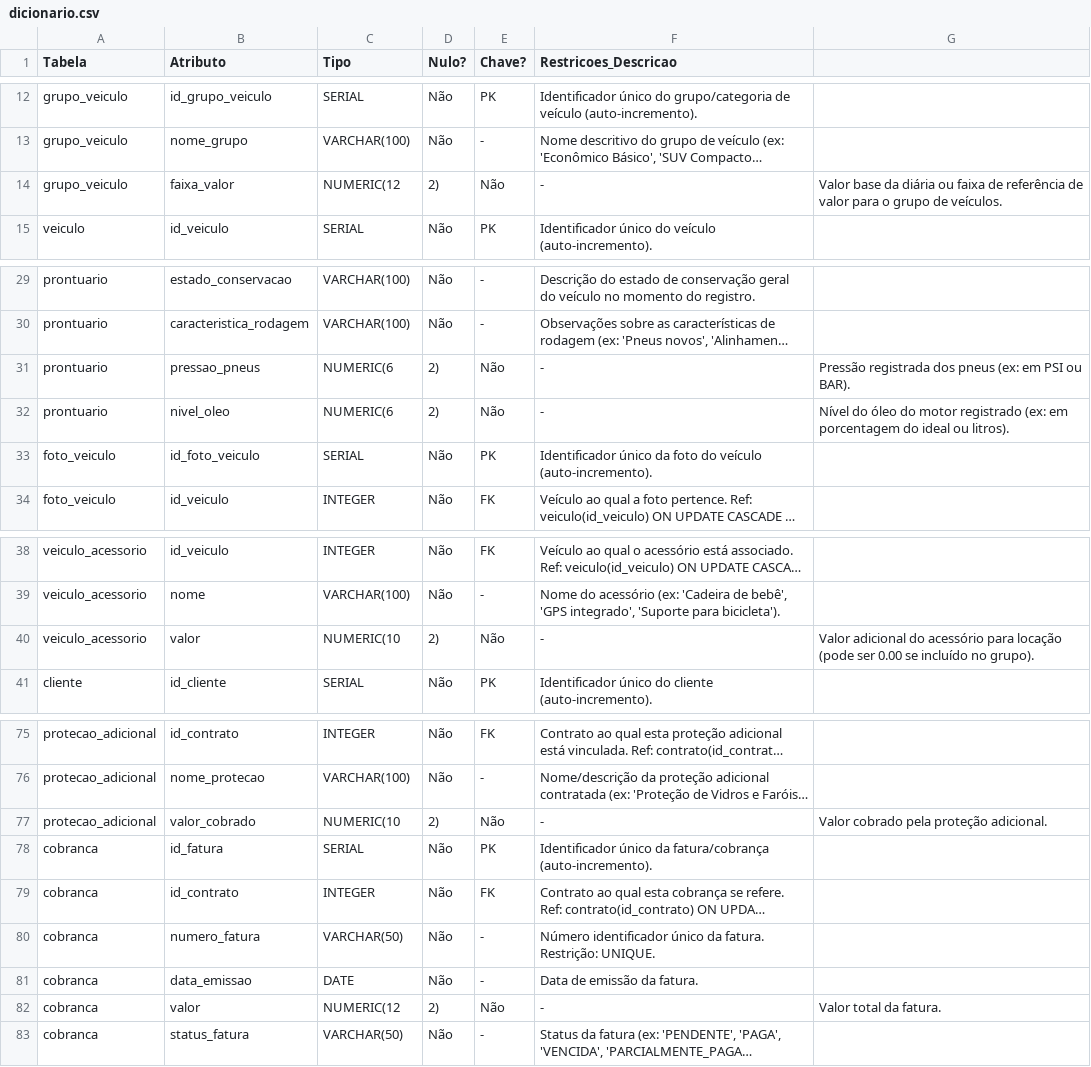
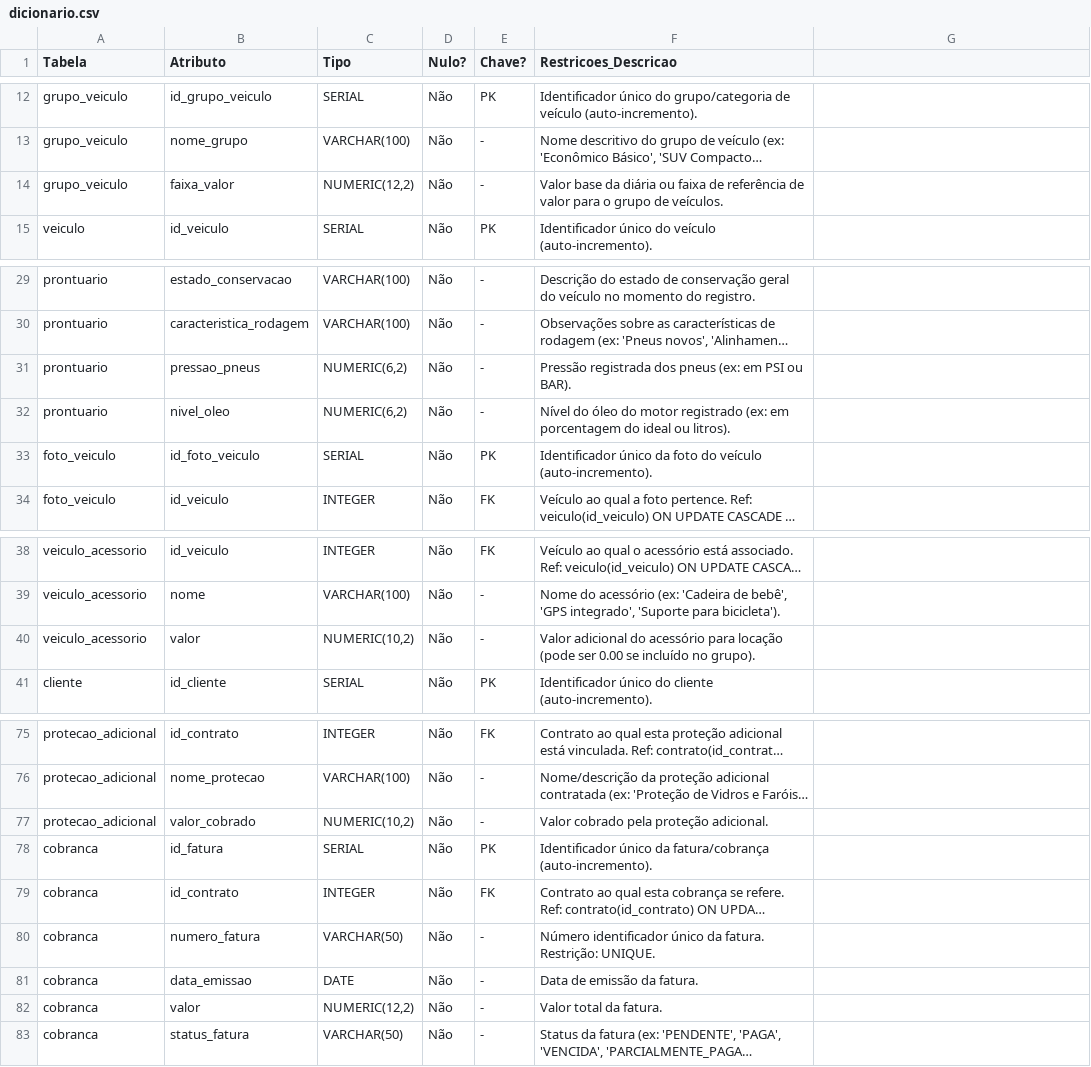
Before and after one commit to rickauer/datawarehouse, a CSV file: dicionario.csv, drawn as a sheet; only a part is shown, gaps mark what is left out; long unchanged cells end in …; the diff names each change by its address in the sheet, - before the commit and + after, or states it on an @@ line.

Commit message:
Update dicionario.csv

```diff
--- a/dicionario.csv
+++ b/dicionario.csv
-C14 (Tipo): NUMERIC(12
+C14 (Tipo): NUMERIC(12,2)
-D14 (Nulo?): 2)
+D14 (Nulo?): Não
-E14 (Chave?): Não
+E14 (Chave?): -
-F14 (Restricoes_Descricao): -
+F14 (Restricoes_Descricao): Valor base da diária ou faixa de referência de valor para o grupo de veículos.
-G14: Valor base da diária ou faixa de referência de valor para o grupo de veículos.
+G14: (empty)
-C31:C32 (Tipo): NUMERIC(6
+C31:C32 (Tipo): NUMERIC(6,2)
-D31:D32 (Nulo?): 2)
+D31:D32 (Nulo?): Não
-E31:E32 (Chave?): Não
+E31:E32 (Chave?): -
-F31 (Restricoes_Descricao): -
+F31 (Restricoes_Descricao): Pressão registrada dos pneus (ex: em PSI ou BAR).
-G31: Pressão registrada dos pneus (ex: em PSI ou BAR).
+G31: (empty)
-F32 (Restricoes_Descricao): -
+F32 (Restricoes_Descricao): Nível do óleo do motor registrado (ex: em porcentagem do ideal ou litros).
-G32: Nível do óleo do motor registrado (ex: em porcentagem do ideal ou litros).
+G32: (empty)
-C40 (Tipo): NUMERIC(10
+C40 (Tipo): NUMERIC(10,2)
-D40 (Nulo?): 2)
+D40 (Nulo?): Não
-E40 (Chave?): Não
+E40 (Chave?): -
-F40 (Restricoes_Descricao): -
+F40 (Restricoes_Descricao): Valor adicional do acessório para locação (pode ser 0.00 se incluído no grupo).
-G40: Valor adicional do acessório para locação (pode ser 0.00 se incluído no grupo).
+G40: (empty)
-C77 (Tipo): NUMERIC(10
+C77 (Tipo): NUMERIC(10,2)
-D77 (Nulo?): 2)
+D77 (Nulo?): Não
-E77 (Chave?): Não
+E77 (Chave?): -
-F77 (Restricoes_Descricao): -
+F77 (Restricoes_Descricao): Valor cobrado pela proteção adicional.
-G77: Valor cobrado pela proteção adicional.
+G77: (empty)
-C82 (Tipo): NUMERIC(12
+C82 (Tipo): NUMERIC(12,2)
-D82 (Nulo?): 2)
+D82 (Nulo?): Não
-E82 (Chave?): Não
+E82 (Chave?): -
-F82 (Restricoes_Descricao): -
+F82 (Restricoes_Descricao): Valor total da fatura.
-G82: Valor total da fatura.
+G82: (empty)
```
